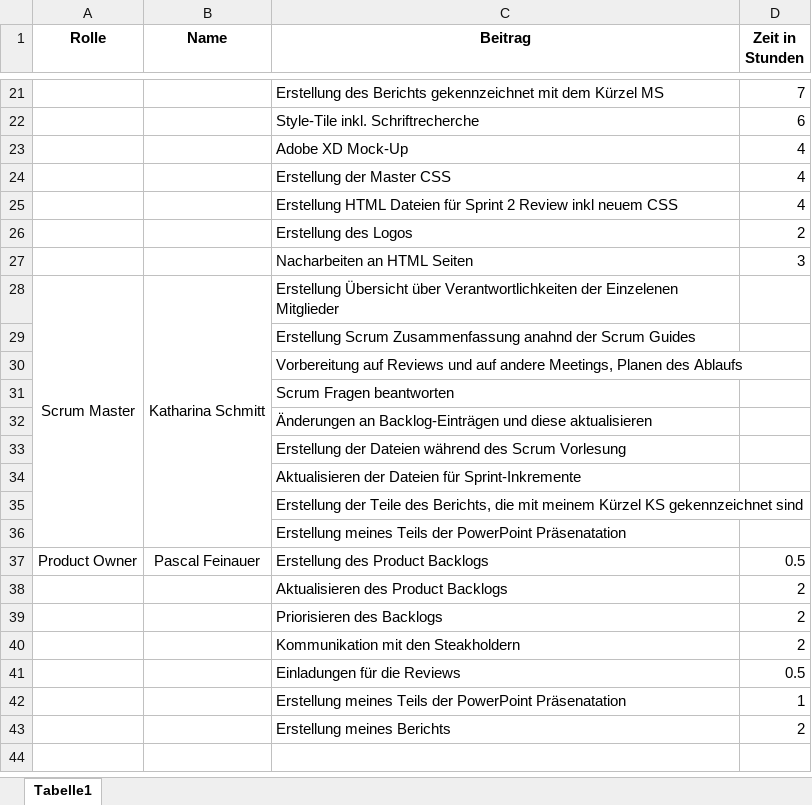
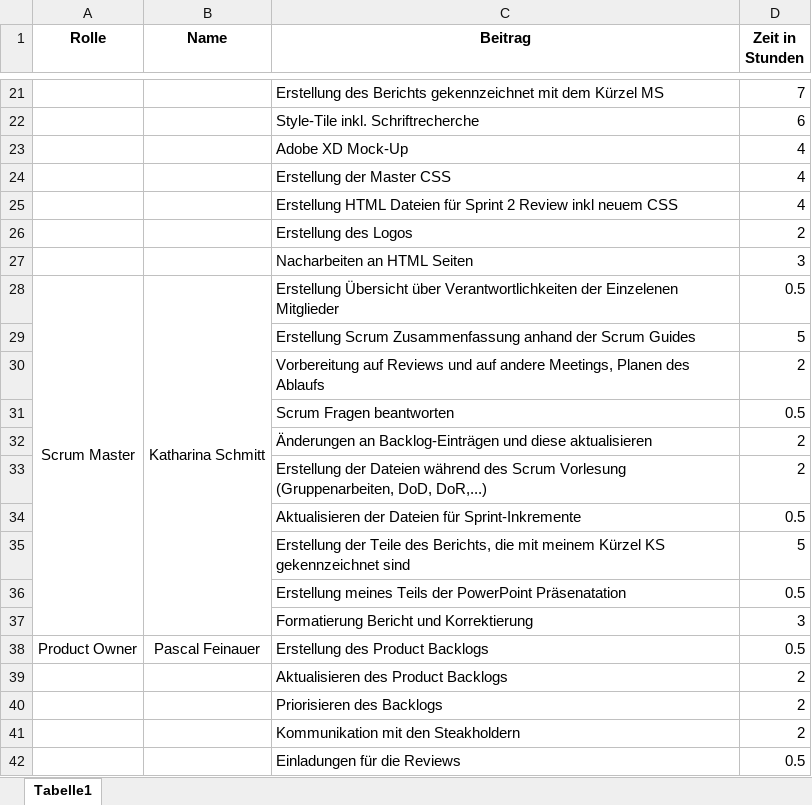
Before and after one commit to BobMcGlobus/Moodle-Excel-T6, an Excel workbook: 06_weitere_Dateien/Arbeitsverteilung.xlsx, sheet Tabelle1, drawn as a sheet; only a part is shown, gaps mark what is left out; the shorter side is filled out with more unchanged rows; values as stored, in another font and other column widths than the file's, no borders; removed rows and columns are numbered as before the commit, all else as after; the diff names each change by its address in the sheet, - before the commit and + after, or states it on an @@ line.

Commit message:
added zeit arbeitsverteilung

```diff
--- a/06_weitere_Dateien/Arbeitsverteilung.xlsx (sheet Tabelle1)
+++ b/06_weitere_Dateien/Arbeitsverteilung.xlsx (sheet Tabelle1)
-D28 (Zeit in Stunden): (empty)
+D28 (Zeit in Stunden): 0.5
-row 29:  |  | Erstellung Scrum Zusammenfassung anahnd der Scrum Guides
-row 30:  |  | Vorbereitung auf Reviews und auf andere Meetings, Planen des Ablaufs
-row 31:  |  | Scrum Fragen beantworten
-row 32:  |  | Änderungen an Backlog-Einträgen und diese aktualisieren
-row 33:  |  | Erstellung der Dateien während des Scrum Vorlesung
-row 34:  |  | Aktualisieren der Dateien für Sprint-Inkremente
-row 35:  |  | Erstellung der Teile des Berichts, die mit meinem Kürzel KS gekennzeichnet sind
-row 36:  |  | Erstellung meines Teils der PowerPoint Präsenatation
+row 29:  |  | Erstellung Scrum Zusammenfassung anhand der Scrum Guides | 5
+row 30:  |  | Vorbereitung auf Reviews und auf andere Meetings, Planen des Ablaufs | 2
+row 31:  |  | Scrum Fragen beantworten | 0.5
+row 32:  |  | Änderungen an Backlog-Einträgen und diese aktualisieren | 2
+row 33:  |  | Erstellung der Dateien während des Scrum Vorlesung (Gruppenarbeiten, DoD, DoR,...) | 2
+row 34:  |  | Aktualisieren der Dateien für Sprint-Inkremente | 0.5
+row 35:  |  | Erstellung der Teile des Berichts, die mit meinem Kürzel KS gekennzeichnet sind | 5
+row 36:  |  | Erstellung meines Teils der PowerPoint Präsenatation | 0.5
+row 37:  |  | Formatierung Bericht und Korrektierung | 3
```
